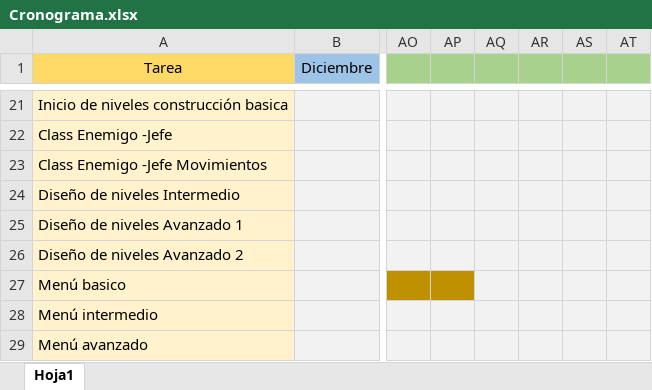
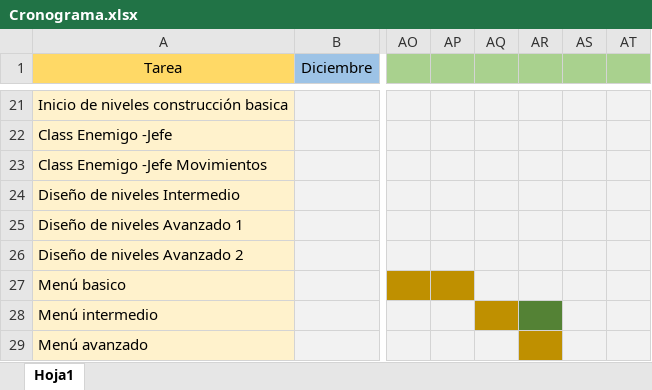
Before and after one commit to jupazago/Space_Combat_2, an Excel workbook: Todo/Requisitos/Cronograma.xlsx, sheet Hoja1, drawn as a sheet; only a part is shown, gaps mark what is left out; values as stored, in another font and other column widths than the file's, no borders; the diff names each change by its address in the sheet, - before the commit and + after, or states it on an @@ line.

```diff
--- a/Todo/Requisitos/Cronograma.xlsx (sheet Hoja1)
+++ b/Todo/Requisitos/Cronograma.xlsx (sheet Hoja1)
-AQ28 fill: #F2F2F2
+AQ28 fill: #BF9000
-AR28 fill: #F2F2F2
+AR28 fill: #548235
-AR29 fill: #F2F2F2
+AR29 fill: #BF9000
```
Also changed, not shown: 35 other files.
